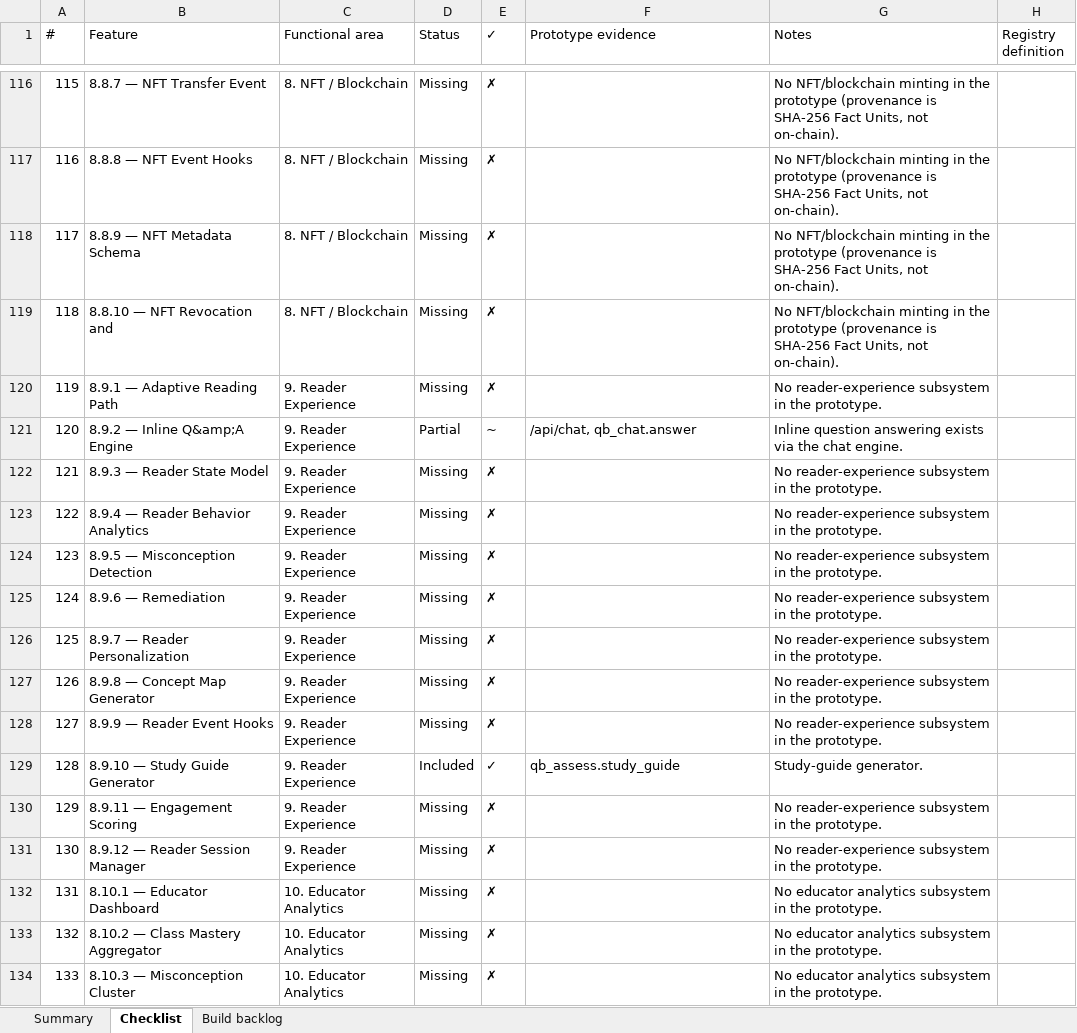
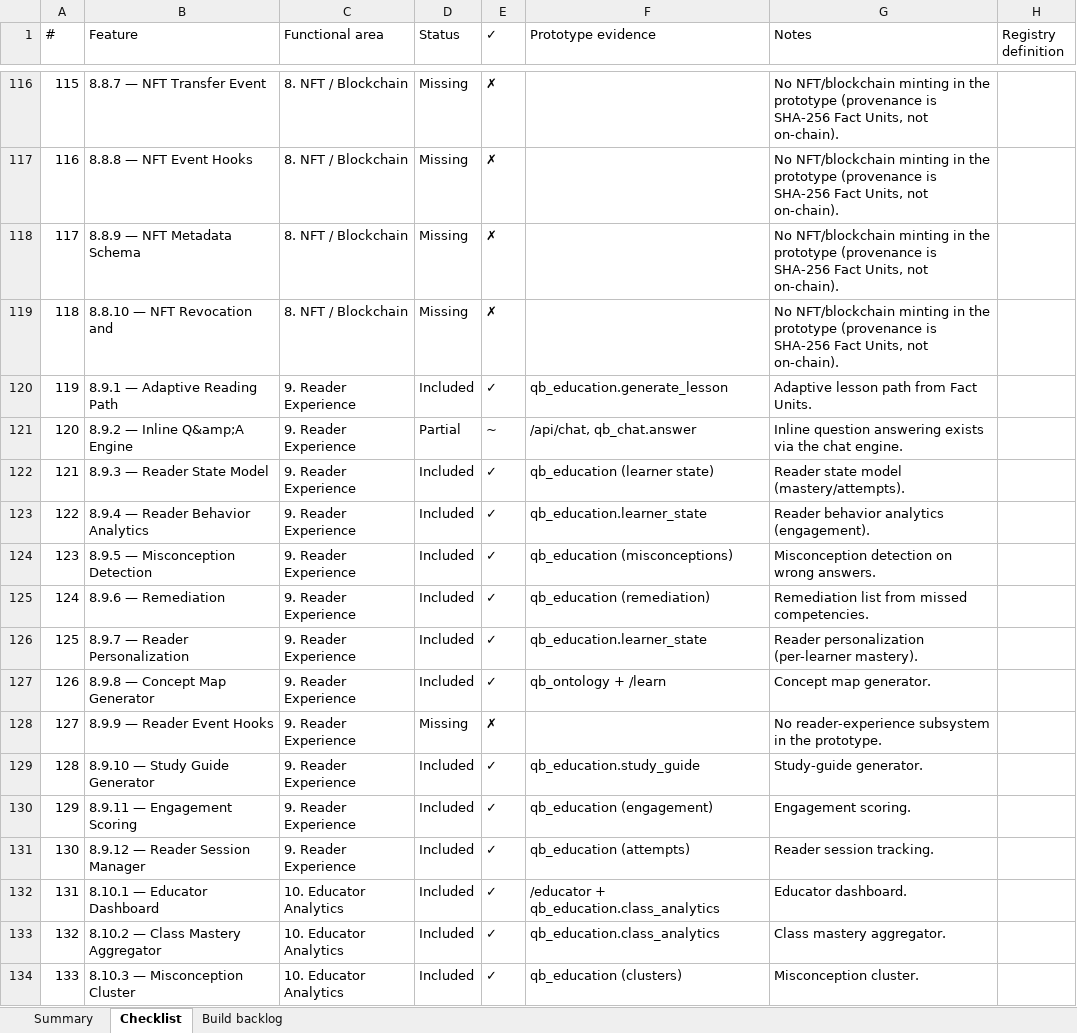
Before and after one commit to ghoward333777-png/projectx, an Excel workbook: docs/QueryBook-Prototype-Registry-Audit.xlsx, sheet Checklist, drawn as a sheet; only a part is shown, gaps mark what is left out; values as stored, in another font and other column widths than the file's, no cell formats; the diff covers the shown part only; the diff names each change by its address in the sheet, - before the commit and + after, or states it on an @@ line.

```diff
--- a/docs/QueryBook-Prototype-Registry-Audit.xlsx (sheet Checklist)
+++ b/docs/QueryBook-Prototype-Registry-Audit.xlsx (sheet Checklist)
-D120 (Status): Missing
+D120 (Status): Included
-E120 (✓): ✗
+E120 (✓): ✓
-F120 (Prototype evidence): (empty)
+F120 (Prototype evidence): qb_education.generate_lesson
-G120 (Notes): No reader-experience subsystem in the prototype.
+G120 (Notes): Adaptive lesson path from Fact Units.
-D122:D127 (Status): Missing
+D122:D127 (Status): Included
-E122:E127 (✓): ✗
+E122:E127 (✓): ✓
-F122 (Prototype evidence): (empty)
+F122 (Prototype evidence): qb_education (learner state)
-G122 (Notes): No reader-experience subsystem in the prototype.
+G122 (Notes): Reader state model (mastery/attempts).
-F123 (Prototype evidence): (empty)
+F123 (Prototype evidence): qb_education.learner_state
-G123 (Notes): No reader-experience subsystem in the prototype.
+G123 (Notes): Reader behavior analytics (engagement).
-F124 (Prototype evidence): (empty)
+F124 (Prototype evidence): qb_education (misconceptions)
-G124 (Notes): No reader-experience subsystem in the prototype.
+G124 (Notes): Misconception detection on wrong answers.
-F125 (Prototype evidence): (empty)
+F125 (Prototype evidence): qb_education (remediation)
-G125 (Notes): No reader-experience subsystem in the prototype.
+G125 (Notes): Remediation list from missed competencies.
-F126 (Prototype evidence): (empty)
+F126 (Prototype evidence): qb_education.learner_state
-G126 (Notes): No reader-experience subsystem in the prototype.
+G126 (Notes): Reader personalization (per-learner mastery).
-F127 (Prototype evidence): (empty)
+F127 (Prototype evidence): qb_ontology + /learn
-G127 (Notes): No reader-experience subsystem in the prototype.
+G127 (Notes): Concept map generator.
-F129 (Prototype evidence): qb_assess.study_guide
+F129 (Prototype evidence): qb_education.study_guide
-D130:D134 (Status): Missing
+D130:D134 (Status): Included
-E130:E134 (✓): ✗
+E130:E134 (✓): ✓
-F130 (Prototype evidence): (empty)
+F130 (Prototype evidence): qb_education (engagement)
-G130 (Notes): No reader-experience subsystem in the prototype.
+G130 (Notes): Engagement scoring.
-F131 (Prototype evidence): (empty)
+F131 (Prototype evidence): qb_education (attempts)
-G131 (Notes): No reader-experience subsystem in the prototype.
+G131 (Notes): Reader session tracking.
-F132 (Prototype evidence): (empty)
+F132 (Prototype evidence): /educator + qb_education.class_analytics
-G132 (Notes): No educator analytics subsystem in the prototype.
+G132 (Notes): Educator dashboard.
-F133 (Prototype evidence): (empty)
+F133 (Prototype evidence): qb_education.class_analytics
-G133 (Notes): No educator analytics subsystem in the prototype.
+G133 (Notes): Class mastery aggregator.
-F134 (Prototype evidence): (empty)
+F134 (Prototype evidence): qb_education (clusters)
-G134 (Notes): No educator analytics subsystem in the prototype.
+G134 (Notes): Misconception cluster.
```
Also changed, not shown: 56 edited cells elsewhere in this sheet, sheet Summary, sheet Build backlog, cell formats, 12 other files.
